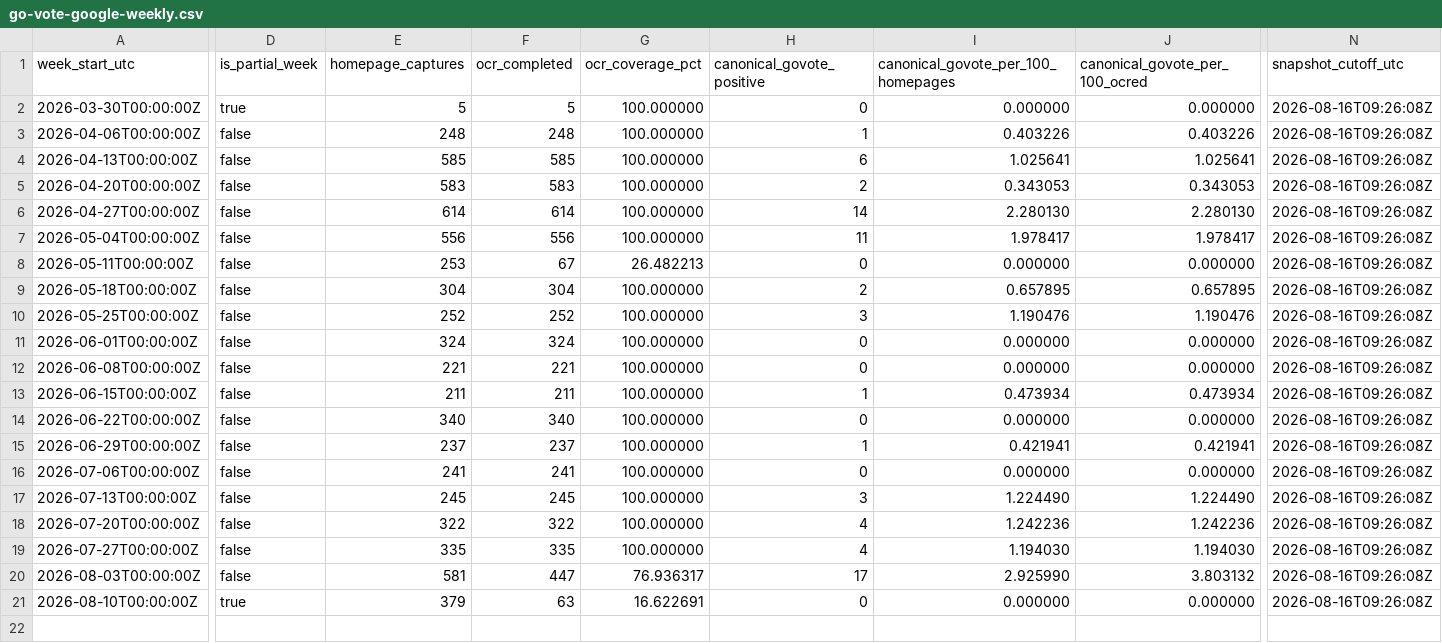
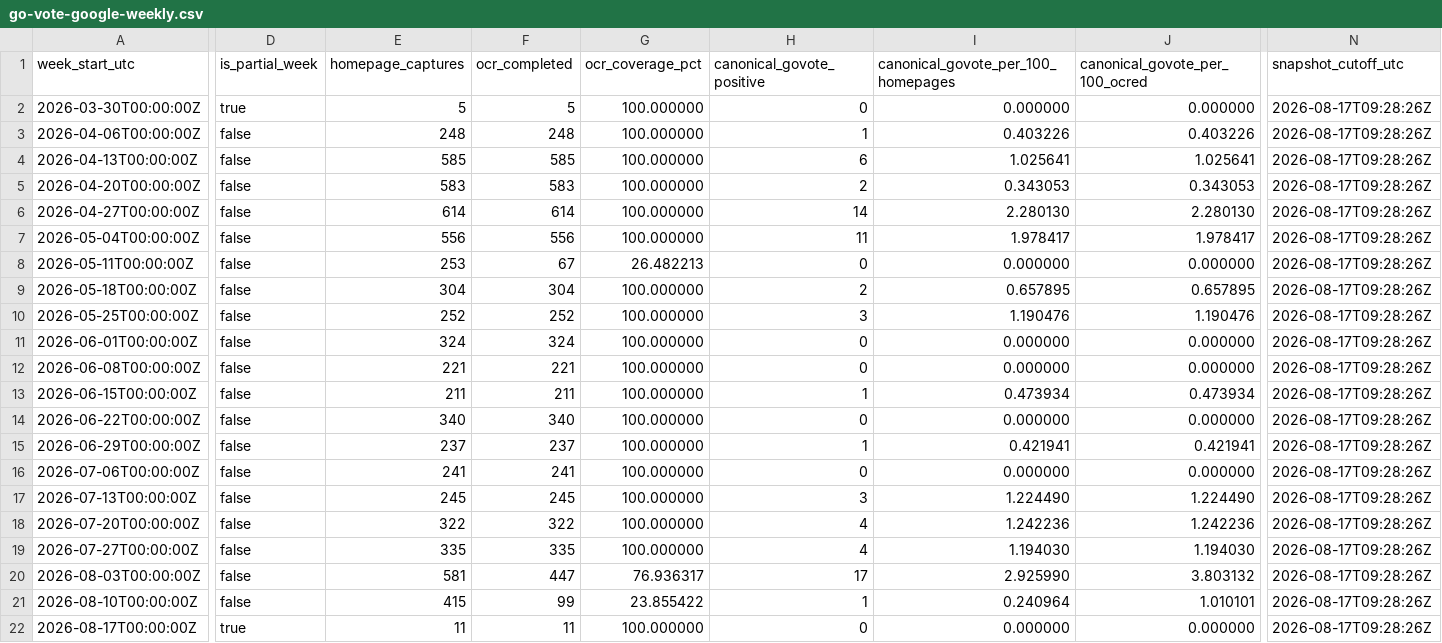
Before and after one commit to TechWatchProject/go-vote, a CSV file: docs/data/go-vote-google-weekly.csv, drawn as a sheet; only a part is shown, gaps mark what is left out; rows hold the shown columns only; the diff names each change by its address in the sheet, - before the commit and + after, or states it on an @@ line.

```diff
--- a/docs/data/go-vote-google-weekly.csv
+++ b/docs/data/go-vote-google-weekly.csv
-N2:N21 (snapshot_cutoff_utc): 2026-08-16T09:26:08Z
+N2:N21 (snapshot_cutoff_utc): 2026-08-17T09:28:26Z
-D21 (is_partial_week): true
+D21 (is_partial_week): false
-E21 (homepage_captures): 379
+E21 (homepage_captures): 415
-F21 (ocr_completed): 63
+F21 (ocr_completed): 99
-G21 (ocr_coverage_pct): 16.622691
+G21 (ocr_coverage_pct): 23.855422
-H21 (canonical_govote_positive): 0
+H21 (canonical_govote_positive): 1
-I21: 0.000000
+I21: 0.240964
-J21 (canonical_govote_per_100_ocred): 0.000000
+J21 (canonical_govote_per_100_ocred): 1.010101
+row 22: 2026-08-17T00:00:00Z | true | 11 | 11 | 100.000000 | 0 | 0.000000 | 0.000000 | 2026-08-17T09:28:26Z
```
Also changed, not shown: docs/data/go-vote-all-engines-weekly.csv, docs/data/go-vote-bing-weekly.csv, 1 other file.
